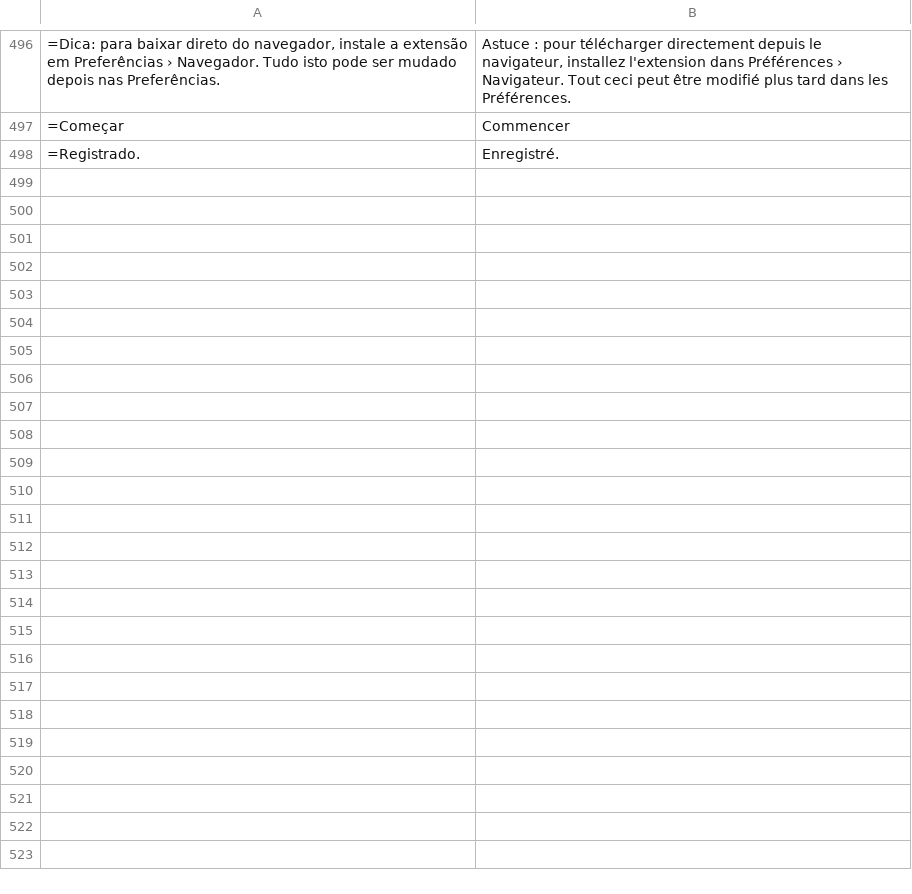
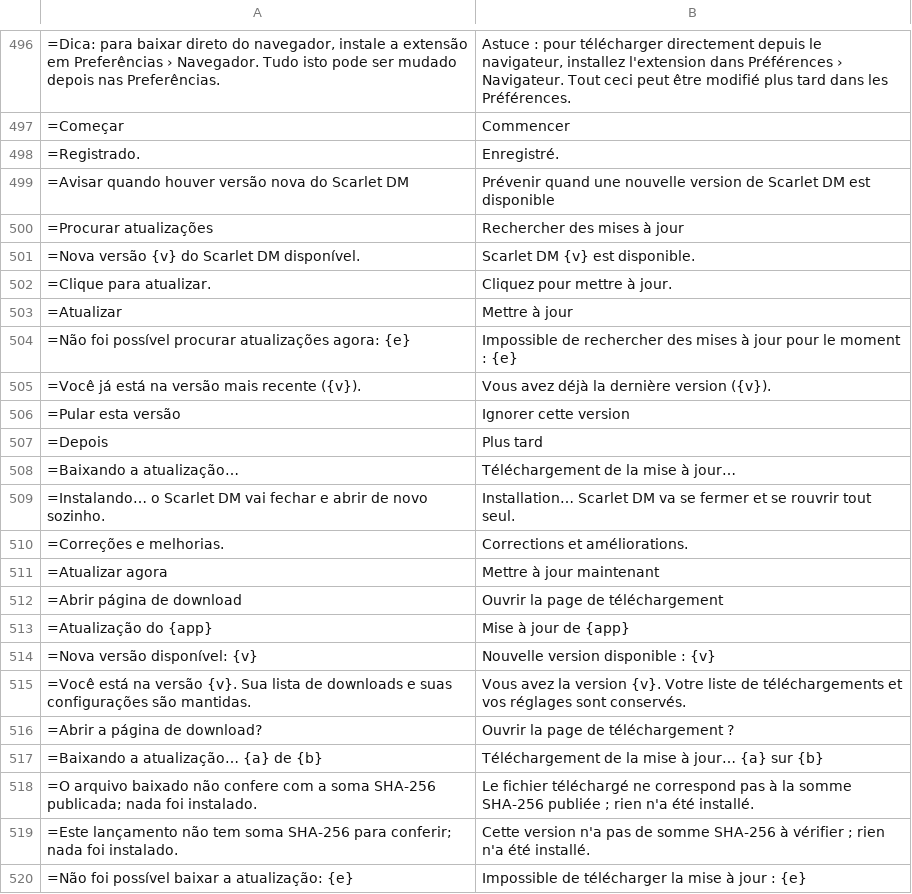
Before and after one commit to Rubinho82/scarlet-dm, a TSV file: tools/translations/fr.tsv, drawn as a sheet; only a part is shown, gaps mark what is left out; the diff names each change by its address in the sheet, - before the commit and + after, or states it on an @@ line.

```diff
--- a/tools/translations/fr.tsv
+++ b/tools/translations/fr.tsv
+row 499: =Avisar quando houver versão nova do Scarlet DM | Prévenir quand une nouvelle version de Scarlet DM est disponible
+row 500: =Procurar atualizações | Rechercher des mises à jour
+row 501: =Nova versão {v} do Scarlet DM disponível. | Scarlet DM {v} est disponible.
+row 502: =Clique para atualizar. | Cliquez pour mettre à jour.
+row 503: =Atualizar | Mettre à jour
+row 504: =Não foi possível procurar atualizações agora: {e} | Impossible de rechercher des mises à jour pour le moment : {e}
+row 505: =Você já está na versão mais recente ({v}). | Vous avez déjà la dernière version ({v}).
+row 506: =Pular esta versão | Ignorer cette version
+row 507: =Depois | Plus tard
+row 508: =Baixando a atualização… | Téléchargement de la mise à jour…
+row 509: =Instalando… o Scarlet DM vai fechar e abrir de novo sozinho. | Installation… Scarlet DM va se fermer et se rouvrir tout seul.
+row 510: =Correções e melhorias. | Corrections et améliorations.
+row 511: =Atualizar agora | Mettre à jour maintenant
+row 512: =Abrir página de download | Ouvrir la page de téléchargement
+row 513: =Atualização do {app} | Mise à jour de {app}
+row 514: =Nova versão disponível: {v} | Nouvelle version disponible : {v}
+row 515: =Você está na versão {v}. Sua lista de downloads e suas configurações são mantidas. | Vous avez la version {v}. Votre liste de téléchargements et vos réglages sont conservés.
+row 516: =Abrir a página de download? | Ouvrir la page de téléchargement ?
+row 517: =Baixando a atualização… {a} de {b} | Téléchargement de la mise à jour… {a} sur {b}
+row 518: =O arquivo baixado não confere com a soma SHA-256 publicada; nada foi instalado. | Le fichier téléchargé ne correspond pas à la somme SHA-256 publiée ; rien n'a été installé.
+row 519: =Este lançamento não tem soma SHA-256 para conferir; nada foi instalado. | Cette version n'a pas de somme SHA-256 à vérifier ; rien n'a été installé.
+row 520: =Não foi possível baixar a atualização: {e} | Impossible de télécharger la mise à jour : {e}
```
Also changed, not shown: tools/translations/de.tsv, tools/translations/it.tsv, 27 other files.
